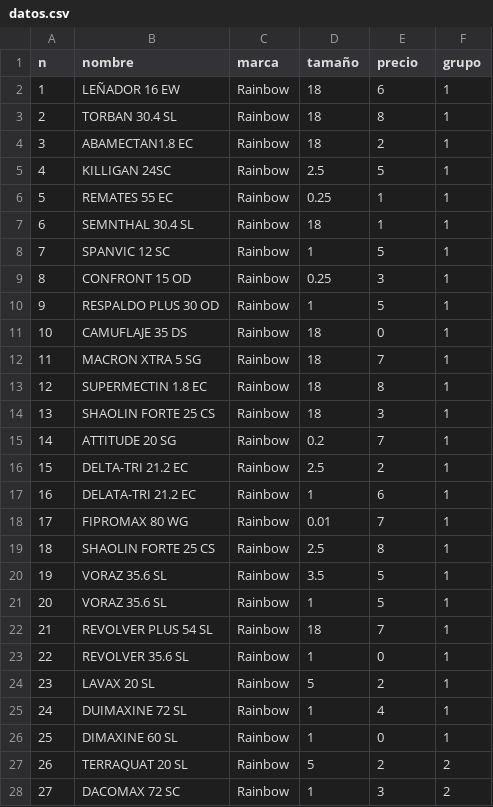
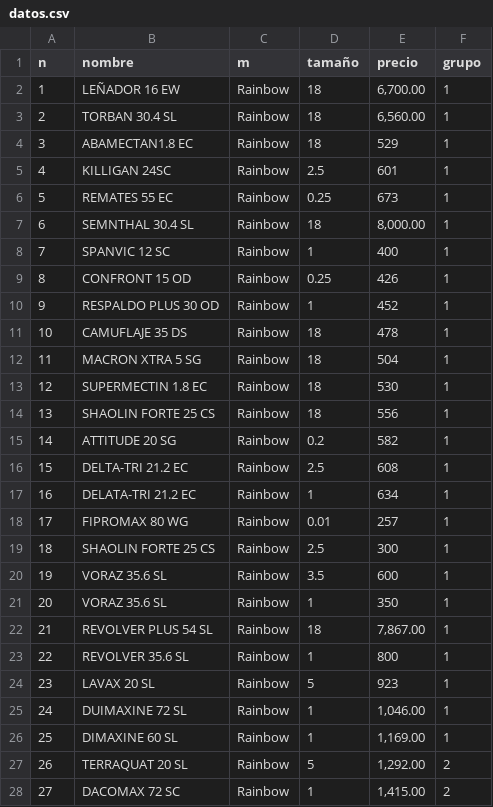
Before and after one commit to henryholnes/TEA, a CSV file: datos.csv, drawn as a sheet; only a part is shown; the diff covers the shown part only.

Commit message:
Add files via upload

```diff
--- a/datos.csv
+++ b/datos.csv
@@ -1,28 +1,28 @@
-n,nombre,marca ,tamaño,precio,grupo
-1,LEÑADOR 16 EW,Rainbow,18,6,1
-2,TORBAN 30.4 SL,Rainbow,18,8,1
-3,ABAMECTAN1.8 EC,Rainbow,18,2,1
-4,KILLIGAN 24SC,Rainbow,2.5,5,1
-5,REMATES 55 EC,Rainbow,0.25,1,1
-6,SEMNTHAL 30.4 SL,Rainbow,18,1,1
-7,SPANVIC 12 SC,Rainbow,1,5,1
-8,CONFRONT 15 OD,Rainbow,0.25,3,1
-9,RESPALDO PLUS 30 OD,Rainbow,1,5,1
-10,CAMUFLAJE 35 DS,Rainbow,18,0,1
-11,MACRON XTRA 5 SG,Rainbow,18,7,1
-12,SUPERMECTIN 1.8 EC,Rainbow,18,8,1
-13,SHAOLIN FORTE 25 CS,Rainbow,18,3,1
-14,ATTITUDE 20 SG,Rainbow,0.2,7,1
-15,DELTA-TRI 21.2 EC,Rainbow,2.5,2,1
-16,DELATA-TRI 21.2 EC,Rainbow,1,6,1
-17,FIPROMAX 80 WG,Rainbow,0.01,7,1
-18,SHAOLIN FORTE 25 CS,Rainbow,2.5,8,1
-19,VORAZ 35.6 SL,Rainbow,3.5,5,1
-20,VORAZ 35.6 SL,Rainbow,1,5,1
-21,REVOLVER PLUS 54 SL,Rainbow,18,7,1
-22,REVOLVER 35.6 SL,Rainbow,1,0,1
-23,LAVAX 20 SL,Rainbow,5,2,1
-24,DUIMAXINE 72 SL ,Rainbow,1,4,1
-25,DIMAXINE 60 SL ,Rainbow,1,0,1
-26,TERRAQUAT 20 SL,Rainbow,5,2,2
-27,DACOMAX 72 SC,Rainbow,1,3,2
+n,nombre,m,tamaño,precio,grupo
+1,LEÑADOR 16 EW,Rainbow,18,"6,700.00",1
+2,TORBAN 30.4 SL,Rainbow,18,"6,560.00",1
+3,ABAMECTAN1.8 EC,Rainbow,18,529,1
+4,KILLIGAN 24SC,Rainbow,2.5,601,1
+5,REMATES 55 EC,Rainbow,0.25,673,1
+6,SEMNTHAL 30.4 SL,Rainbow,18,"8,000.00",1
+7,SPANVIC 12 SC,Rainbow,1,400,1
+8,CONFRONT 15 OD,Rainbow,0.25,426,1
+9,RESPALDO PLUS 30 OD,Rainbow,1,452,1
+10,CAMUFLAJE 35 DS,Rainbow,18,478,1
+11,MACRON XTRA 5 SG,Rainbow,18,504,1
+12,SUPERMECTIN 1.8 EC,Rainbow,18,530,1
+13,SHAOLIN FORTE 25 CS,Rainbow,18,556,1
+14,ATTITUDE 20 SG,Rainbow,0.2,582,1
+15,DELTA-TRI 21.2 EC,Rainbow,2.5,608,1
+16,DELATA-TRI 21.2 EC,Rainbow,1,634,1
+17,FIPROMAX 80 WG,Rainbow,0.01,257,1
+18,SHAOLIN FORTE 25 CS,Rainbow,2.5,300,1
+19,VORAZ 35.6 SL,Rainbow,3.5,600,1
+20,VORAZ 35.6 SL,Rainbow,1,350,1
+21,REVOLVER PLUS 54 SL,Rainbow,18,"7,867.00",1
+22,REVOLVER 35.6 SL,Rainbow,1,800,1
+23,LAVAX 20 SL,Rainbow,5,923,1
+24,DUIMAXINE 72 SL ,Rainbow,1,"1,046.00",1
+25,DIMAXINE 60 SL ,Rainbow,1,"1,169.00",1
+26,TERRAQUAT 20 SL,Rainbow,5,"1,292.00",2
+27,DACOMAX 72 SC,Rainbow,1,"1,415.00",2
```
Also changed, not shown: 24 edited cells elsewhere in this file.
